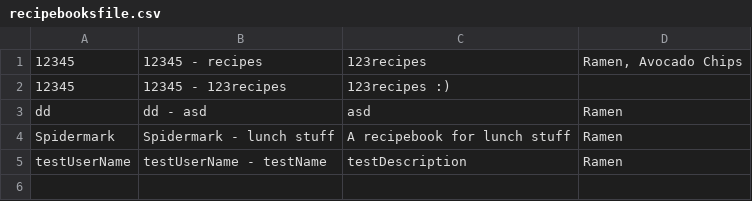
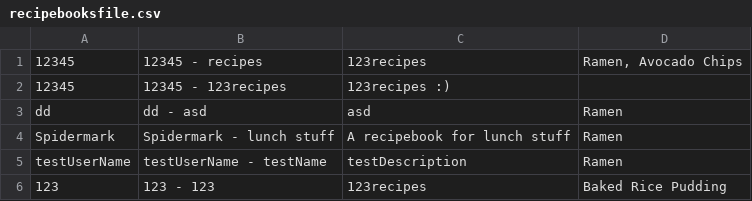
Before and after one commit to CSC207-UofT/course-project-group-039-foodies, a CSV file: src/main/java/Gateways/databases/recipebooksfile.csv, drawn as a sheet.

Commit message:
Finished RecipeBook things

```diff
--- a/src/main/java/Gateways/databases/recipebooksfile.csv
+++ b/src/main/java/Gateways/databases/recipebooksfile.csv
@@ -5 +5,2 @@
 "testUserName","testUserName - testName","testDescription","Ramen"
+"123","123 - 123","123recipes","Baked Rice Pudding"
```
Also changed, not shown: src/main/java/Gateways/databases/users.csv, 12 other files.
